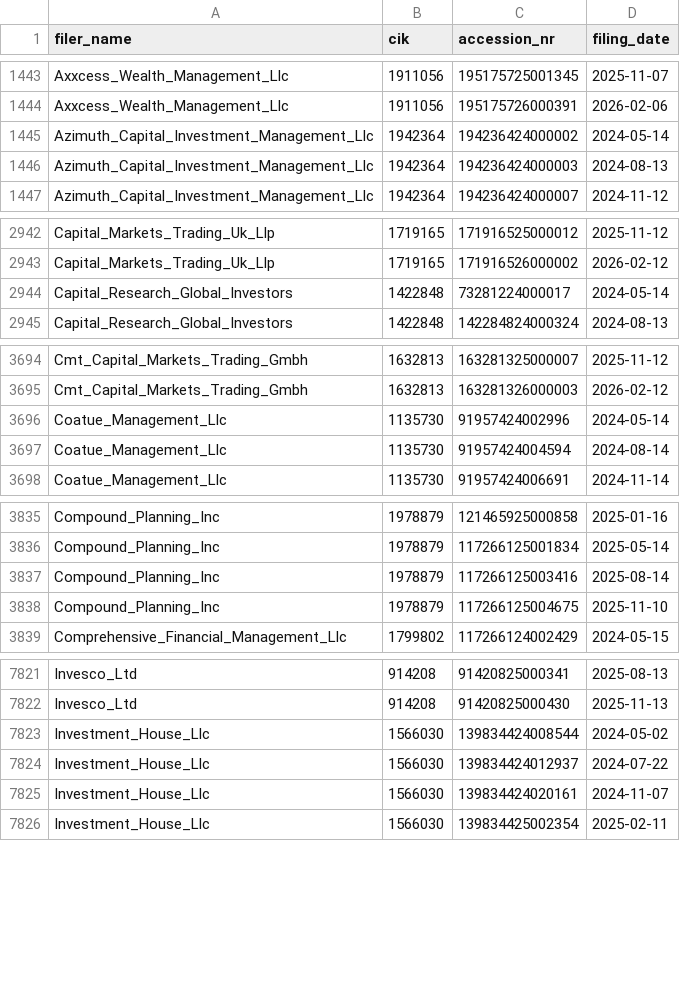
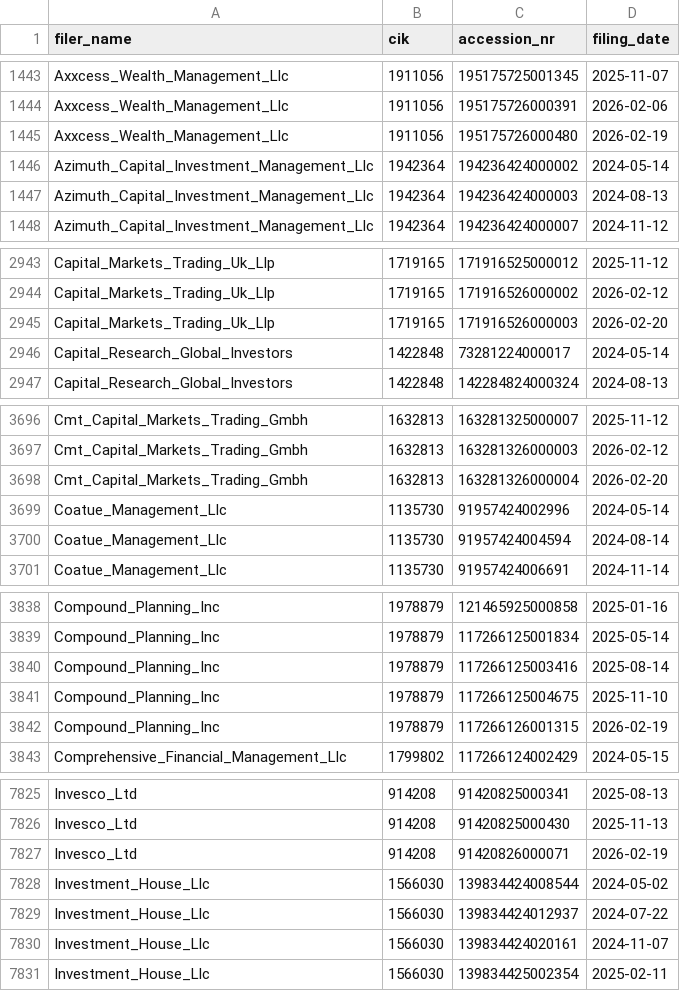
Before and after one commit to andreiCiocirlan/quarterly_holdings, a CSV file: data/sources/filer_accession_metadata.csv, drawn as a sheet; only a part is shown, gaps mark what is left out; the diff covers the shown part only; the diff names each change by its address in the sheet, - before the commit and + after, or states it on an @@ line.

Commit message:
Q4 updates

```diff
--- a/data/sources/filer_accession_metadata.csv
+++ b/data/sources/filer_accession_metadata.csv
+row 1445: Axxcess_Wealth_Management_Llc | 1911056 | 195175726000480 | 2026-02-19
+row 2945: Capital_Markets_Trading_Uk_Llp | 1719165 | 171916526000003 | 2026-02-20
+row 3698: Cmt_Capital_Markets_Trading_Gmbh | 1632813 | 163281326000004 | 2026-02-20
+row 3842: Compound_Planning_Inc | 1978879 | 117266126001315 | 2026-02-19
+row 7827: Invesco_Ltd | 914208 | 91420826000071 | 2026-02-19
```
Also changed, not shown: 3 added rows elsewhere in this file.
